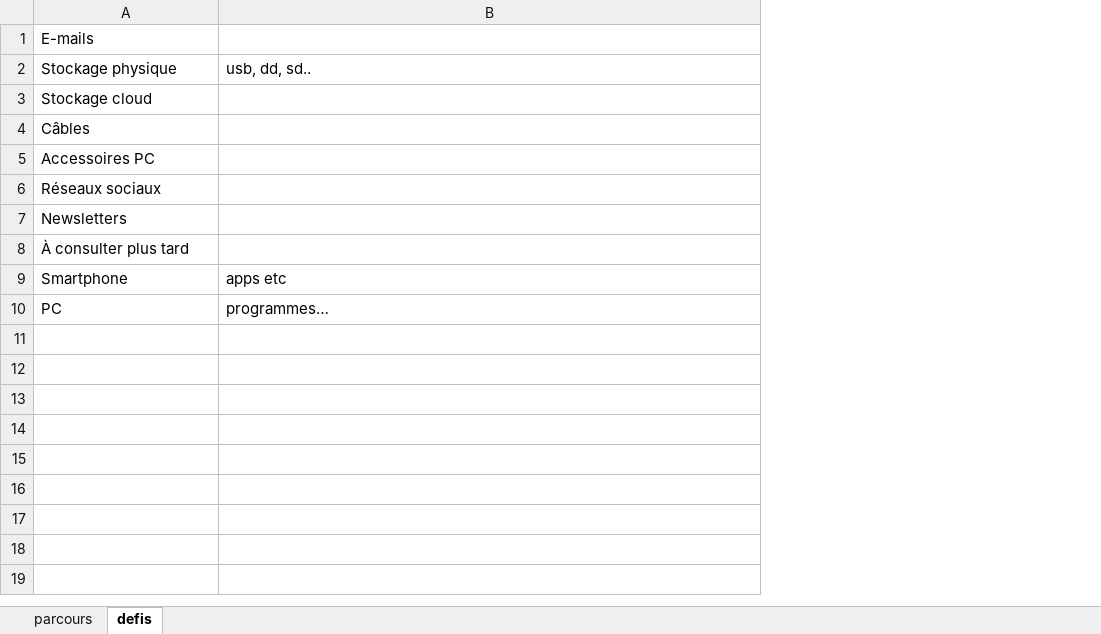
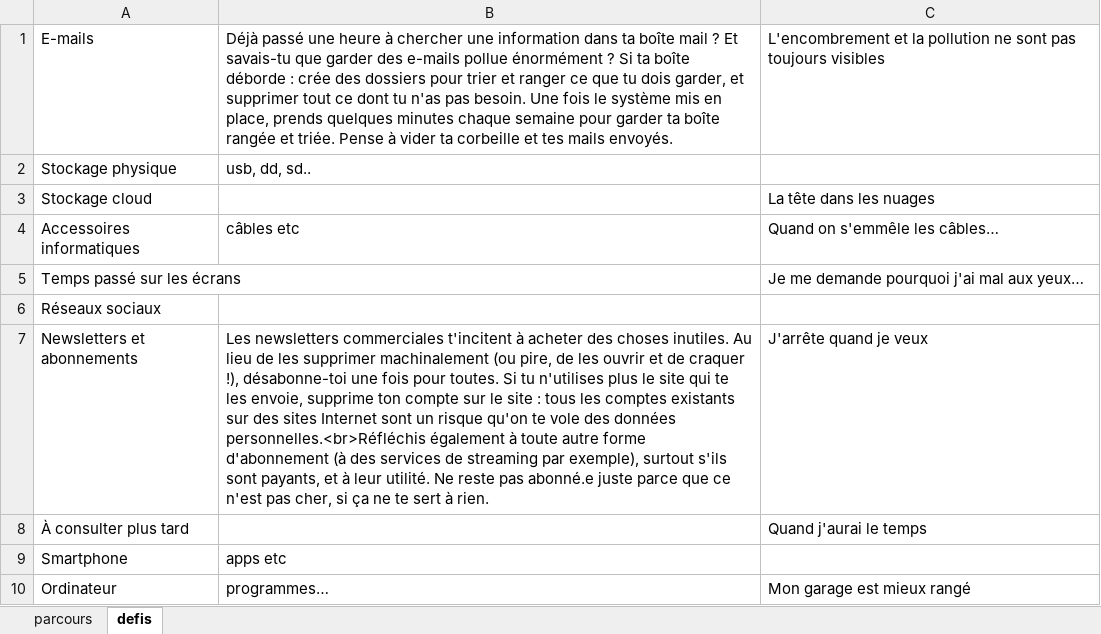
Before and after one commit to FeliciaMarlove/30jr_backend_REST_API, an Excel workbook: src/main/resources/populate/numerique.xlsx, sheet defis, drawn as a sheet; values as stored, in another font and other column widths than the file's, no borders; removed rows and columns are numbered as before the commit, all else as after; the diff names each change by its address in the sheet, - before the commit and + after, or states it on an @@ line.

```diff
--- a/src/main/resources/populate/numerique.xlsx (sheet defis)
+++ b/src/main/resources/populate/numerique.xlsx (sheet defis)
+column C, rows 1-3: L'encombrement et la pollution ne sont pas toujours visibles |  | La tête dans les nuages; row 5: Je me demande pourquoi j'ai mal aux yeux…; rows 8-10: Quand j'aurai le temps |  | Mon garage est mieux rangé
-B1: (empty)
+B1: Déjà passé une heure à chercher une information dans ta boîte mail ? Et savais-tu que garder des e-mails pollue énormément ? Si ta boîte déborde : crée des dossiers pour trier et ranger ce que tu dois garder, et supprimer tout ce dont tu n'as pas besoin. Une fois le système mis en place, prends quelques minutes chaque semaine pour garder ta boîte rangée et triée. Pense à vider ta corbeille et tes mails envoyés.
-row 4: Câbles
+row 4: Accessoires informatiques | câbles etc | Quand on s'emmêle les câbles…
-A5: Accessoires PC
+A5: Temps passé sur les écrans
-row 7: Newsletters
+row 7: Newsletters et abonnements | Les newsletters commerciales t'incitent à acheter des choses inutiles. Au lieu de les supprimer machinalement (ou pire, de les ouvrir et de craquer !), désabonne-toi une fois pour toutes. Si tu n'utilises plus le site qui te les envoie, supprime ton compte sur le site : tous les comptes existants sur des sites Internet sont un risque qu'on te vole des données personnelles.<br>Réfléchis également à toute autre forme d'abonnement (à des services de streaming par exemple), surtout s'ils sont payants, et à leur utilité. Ne reste pas abonné.e juste parce que ce n'est pas cher, si ça ne te sert à rien. | J'arrête quand je veux
-A10: PC
+A10: Ordinateur
```
Also changed, not shown: sheet parcours, src/main/resources/populate/cuisine.xlsx, src/main/resources/populate/demarrer.xlsx, 2 other files.
